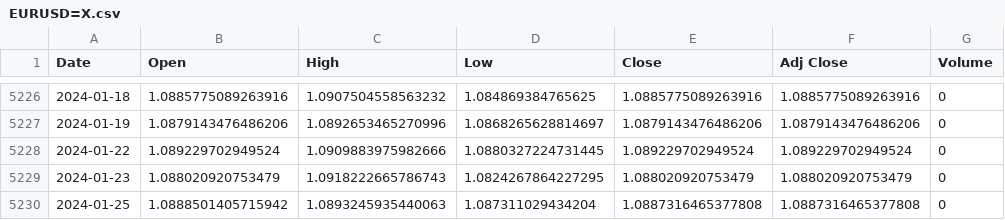
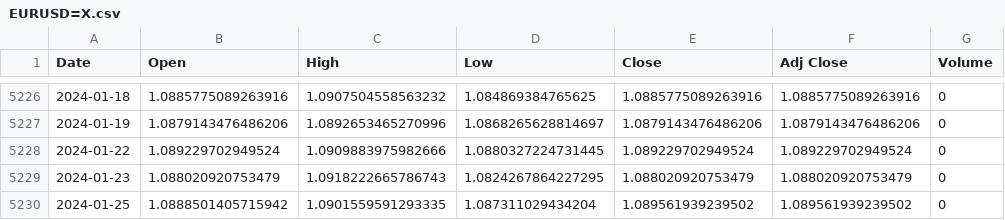
Before and after one commit to kcf1/Personal-Projects, a CSV file: Trading/FX Algo with ML/data/yfinance/EURUSD=X.csv (was Trading/FX Algo with ML/data/EURUSD=X.csv), drawn as a sheet; only a part is shown, gaps mark what is left out.

Commit message:
Added minute data downloader @ FX Algo

```diff
--- a/Trading/FX Algo with ML/data/EURUSD=X.csv
+++ b/Trading/FX Algo with ML/data/yfinance/EURUSD=X.csv
@@ -5229,2 +5229,2 @@ Date,Open,High,Low,Close,Adj Close,Volume
 2024-01-23,1.088020920753479,1.0918222665786743,1.0824267864227295,1.088020920753479,1.088020920753479,0
-2024-01-25,1.0888501405715942,1.0893245935440063,1.087311029434204,1.0887316465377808,1.0887316465377808,0
+2024-01-25,1.0888501405715942,1.0901559591293335,1.087311029434204,1.089561939239502,1.089561939239502,0
```
Also changed, not shown: Trading/FX Algo with ML/data/yfinance/AUDUSD=X.csv, Trading/FX Algo with ML/data/yfinance/GBPUSD=X.csv, 10 other files.
